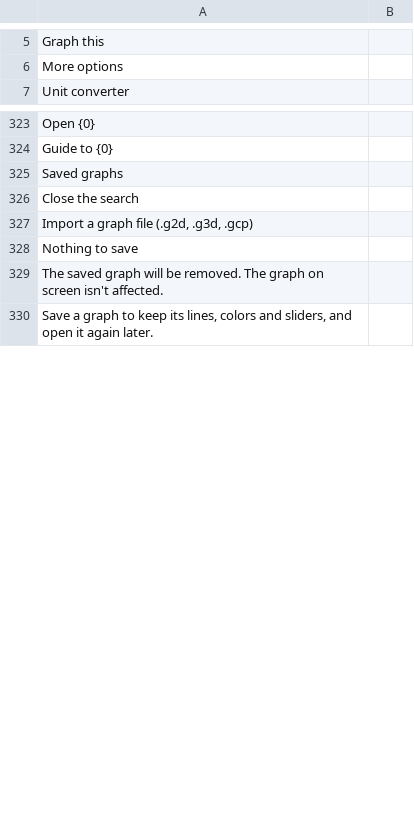
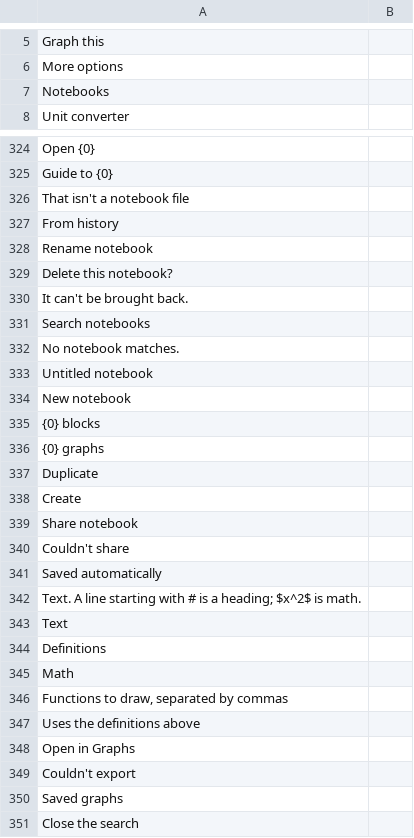
Before and after one commit to fran2402/cascalc, a TSV file: CasCalc/i18n/template.tsv, drawn as a sheet; only a part is shown, gaps mark what is left out; the shorter side is filled out with more unchanged rows; the diff covers the shown part only.

```diff
--- a/CasCalc/i18n/template.tsv
+++ b/CasCalc/i18n/template.tsv
@@ -6,2 +6,3 @@ Graph this
 More options	
+Notebooks	
 Unit converter	
@@ -324,2 +325,26 @@ Open {0}
 Guide to {0}	
+That isn't a notebook file	
+From history	
+Rename notebook	
+Delete this notebook?	
+It can't be brought back.	
+Search notebooks	
+No notebook matches.	
+Untitled notebook	
+New notebook	
+{0} blocks	
+{0} graphs	
+Duplicate	
+Create	
+Share notebook	
+Couldn't share	
+Saved automatically	
+Text. A line starting with # is a heading; $x^2$ is math.	
+Text	
+Definitions	
+Math	
+Functions to draw, separated by commas	
+Uses the definitions above	
+Open in Graphs	
+Couldn't export	
 Saved graphs	
```
Also changed, not shown: 3 added rows elsewhere in this file, 8 other files.
